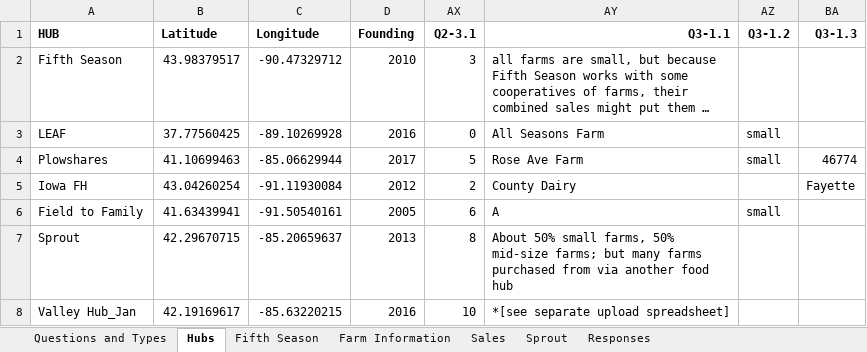
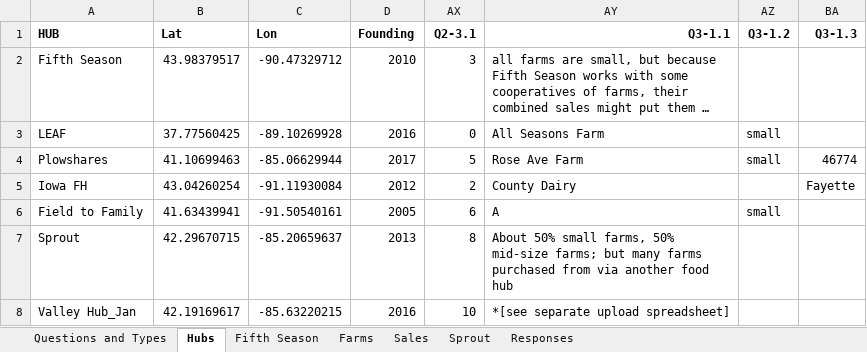
Before and after one commit to jrgroves/FoodHubs, an Excel workbook: Build/Input/Responses.xlsx, sheet Hubs, drawn as a sheet; only a part is shown; long unchanged cells end in …; values as stored, in another font and other column widths than the file's, no borders; the diff names each change by its address in the sheet, - before the commit and + after, or states it on an @@ line.

Commit message:
Build Census API and Map for farms and hubs

```diff
--- a/Build/Input/Responses.xlsx (sheet Hubs)
+++ b/Build/Input/Responses.xlsx (sheet Hubs)
-sheet tab: Farm Information
+sheet tab: Farms
-B1: Latitude
+B1: Lat
-C1: Longitude
+C1: Lon
```
Also changed, not shown: 2 other files.
